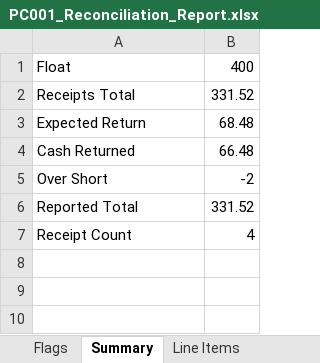
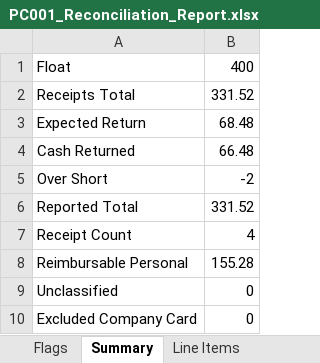
Before and after one commit to linux81-prog/ProductionTools, an Excel workbook: docs/stage1-demo/PC001_Reconciliation_Report.xlsx, sheet Summary, drawn as a sheet; values as stored, in another font and other column widths than the file's, no borders; the diff names each change by its address in the sheet, - before the commit and + after, or states it on an @@ line.

```diff
--- a/docs/stage1-demo/PC001_Reconciliation_Report.xlsx (sheet Summary)
+++ b/docs/stage1-demo/PC001_Reconciliation_Report.xlsx (sheet Summary)
+row 8: Reimbursable Personal | 155.28
+row 9: Unclassified | 0
+row 10: Excluded Company Card | 0
```
Also changed, not shown: sheet Line Items, sheet Flags, docs/stage1-demo/PC001_TopSheet.xlsx, 28 other files.
